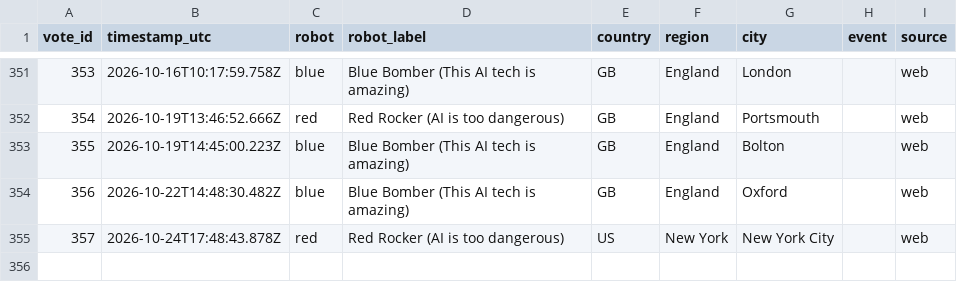
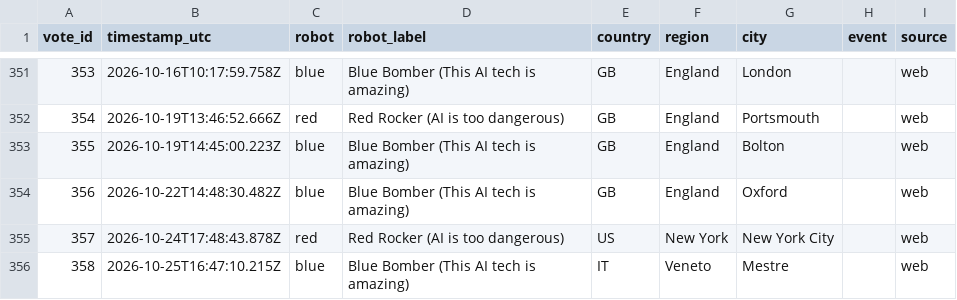
Before and after one commit to acotgreave/robot-vote, a CSV file: data/votes.csv, drawn as a sheet; only a part is shown, gaps mark what is left out.

```diff
--- a/data/votes.csv
+++ b/data/votes.csv
@@ -355 +355,2 @@ vote_id,timestamp_utc,robot,robot_label,country,region,city,event,source
 357,2026-10-24T17:48:43.878Z,red,Red Rocker (AI is too dangerous),US,New York,New York City,,web
+358,2026-10-25T16:47:10.215Z,blue,Blue Bomber (This AI tech is amazing),IT,Veneto,Mestre,,web
```
